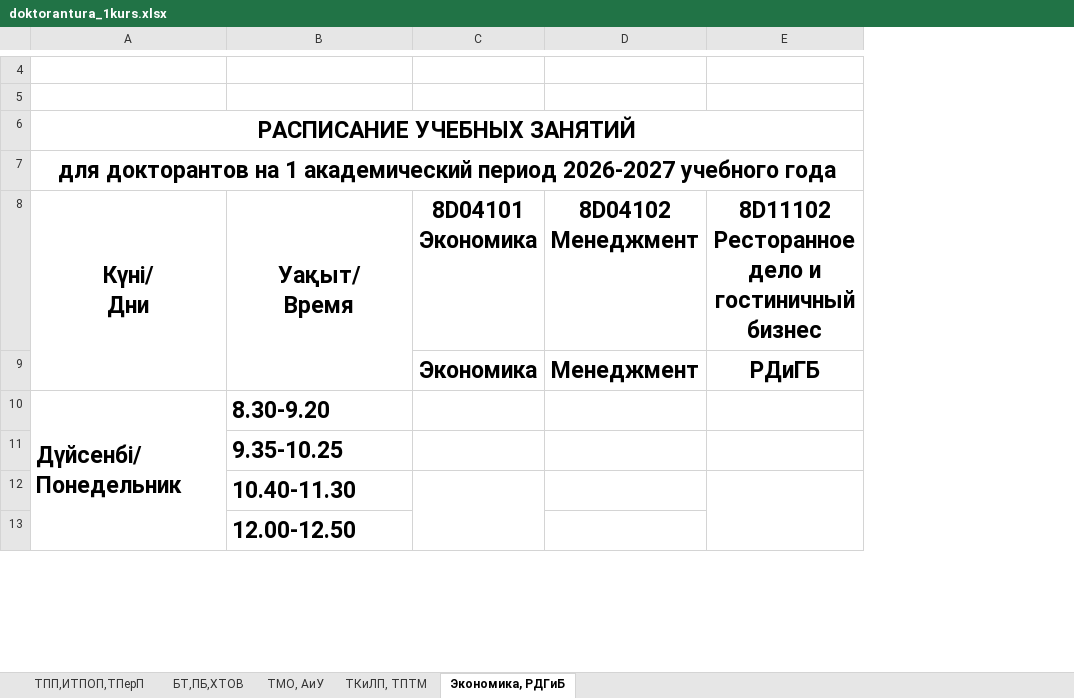
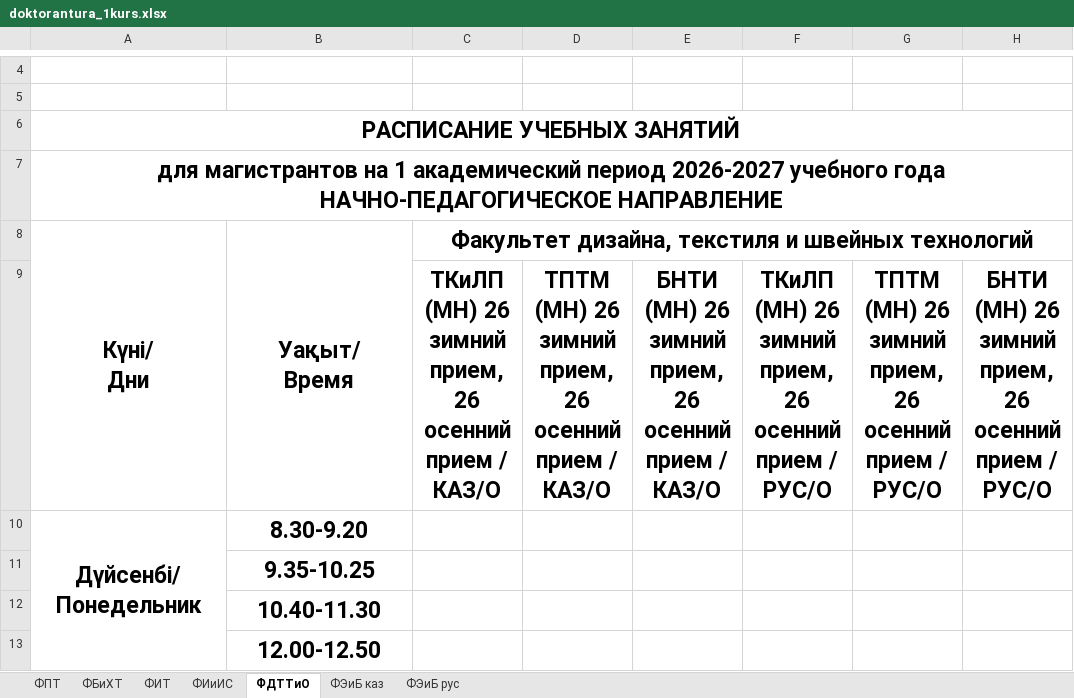
Before and after one commit to drashidinov/ATUscheduleIS, an Excel workbook: raw/doktorantura_1kurs.xlsx, sheet ФДТТиО, drawn as a sheet; only a part is shown, gaps mark what is left out; values as stored, in another font and other column widths than the file's, no borders; charts and pictures not drawn; removed rows and columns are numbered as before the commit, all else as after; ↵ is a line break in a cell; the diff covers the shown part only; the diff names each change by its address in the sheet, - before the commit and + after, or states it on an @@ line.

```diff
--- a/raw/doktorantura_1kurs.xlsx (sheet ФДТТиО)
+++ b/raw/doktorantura_1kurs.xlsx (sheet ФДТТиО)
-sheet tab: ТПП,ИТПОП,ТПерП
+sheet tab: ФПТ
-sheet tab: БТ,ПБ,ХТОВ
+sheet tab: ФБиХТ
-sheet tab: ТМО, АиУ
+sheet tab: ФИТ
-sheet tab: ТКиЛП, ТПТМ
+sheet tab: ФИиИС
-sheet tab: Экономика, РДГиБ
+sheet tab: ФДТТиО
+sheet tab: ФЭиБ каз
+sheet tab: ФЭиБ рус
-column C (8D04101 Экономика), row 9: Экономика
-column D (8D04102 Менеджмент), row 9: Менеджмент
-column E, rows 8-9: 8D11102 Ресторанное дело и гостиничный бизнес | РДиГБ
+column C, rows 8-9: Факультет дизайна, текстиля и швейных технологий | ТКиЛП (МН) 26 зимний прием, ↵ 26 осенний прием / КАЗ/О
+column D, row 9: ТПТМ (МН) 26 зимний прием, ↵ 26 осенний прием / КАЗ/О
+column E, row 9: БНТИ (МН) 26 зимний прием, ↵ 26 осенний прием / КАЗ/О
+column F, row 9: ТКиЛП (МН) 26 зимний прием, ↵ 26 осенний прием / РУС/О
+column G, row 9: ТПТМ (МН) 26 зимний прием, ↵ 26 осенний прием / РУС/О
+column H, row 9: БНТИ (МН) 26 зимний прием, ↵ 26 осенний прием / РУС/О
-A7 (Күні/ Дни): для докторантов на 1 академический период 2026-2027 учебного года
+A7 (Күні/ Дни): для магистрантов на 1 академический период 2026-2027 учебного года ↵ НАЧНО-ПЕДАГОГИЧЕСКОЕ НАПРАВЛЕНИЕ
-A10:B10 alignment: left
+A10:B10 alignment: center
-B11:B13 alignment: left
+B11:B13 alignment: center
```
Also changed, not shown: 2 removed rows, 5 edited cells, cell formats and merged cells elsewhere in this sheet, sheet ФПТ, sheet ФБиХТ, sheet ФИТ, sheet ФИиИС, charts or pictures, raw/magistratura_2kurs.xlsx, raw/magistratura_nauchped.xlsx, 1 other file.
